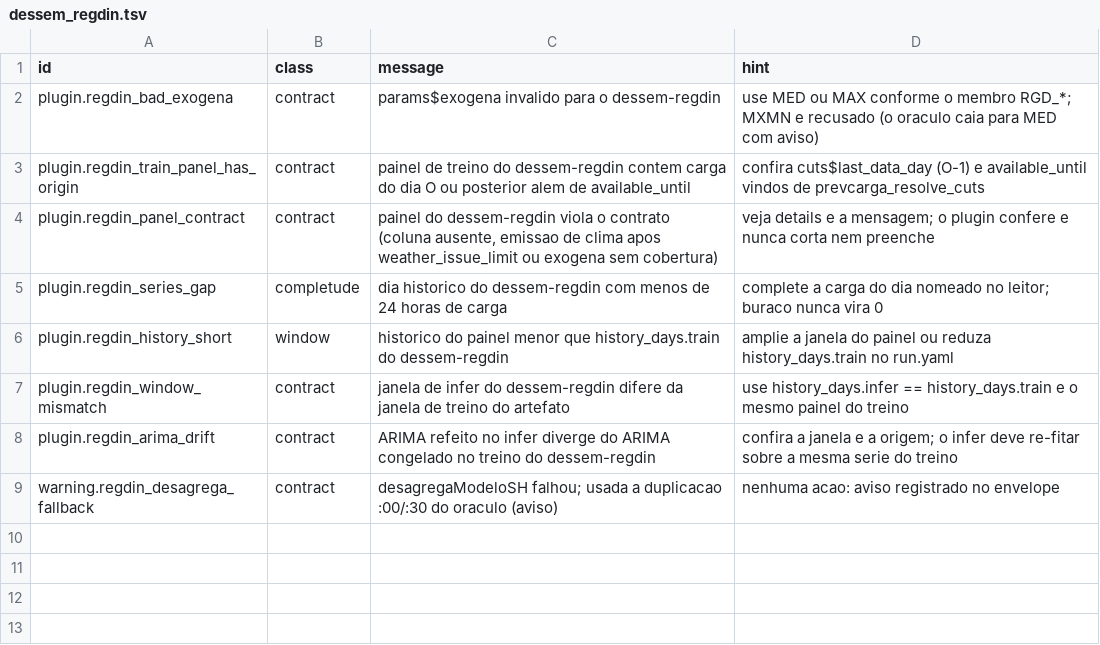
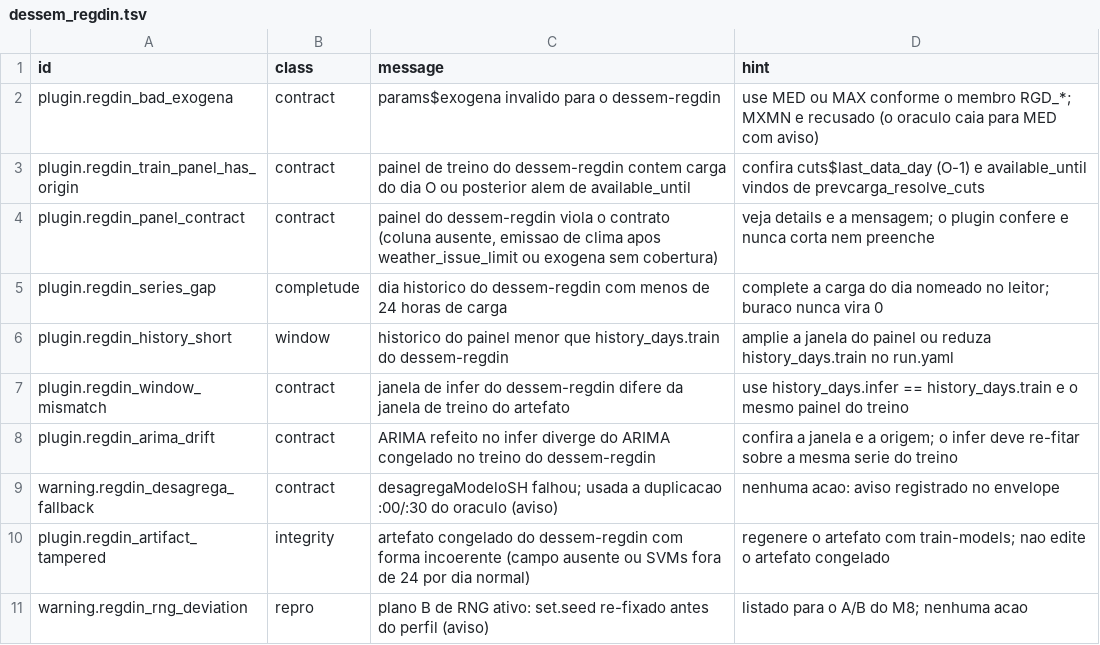
Before and after one commit to ONSBR/prevcarga, a TSV file: scripts/lib/errors/dessem_regdin.tsv, drawn as a sheet; the diff names each change by its address in the sheet, - before the commit and + after, or states it on an @@ line.

```diff
--- a/scripts/lib/errors/dessem_regdin.tsv
+++ b/scripts/lib/errors/dessem_regdin.tsv
+row 10: plugin.regdin_artifact_tampered | integrity | artefato congelado do dessem-regdin com forma incoerente (campo ausente ou SVMs fora de 24 por dia normal) | regenere o artefato com train-models; nao edite o artefato congelado
+row 11: warning.regdin_rng_deviation | repro | plano B de RNG ativo: set.seed re-fixado antes do perfil (aviso) | listado para o A/B do M8; nenhuma acao
```
Also changed, not shown: 8 other files.
